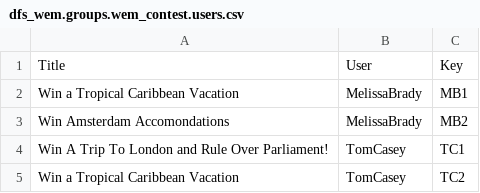
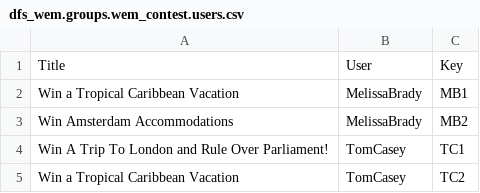
Before and after one commit to zolhorvath/df, a CSV file: modules/dfs/dfs_wem/import/dfs_wem.groups.wem_contest.users.csv, drawn as a sheet.

```diff
--- a/modules/dfs/dfs_wem/import/dfs_wem.groups.wem_contest.users.csv
+++ b/modules/dfs/dfs_wem/import/dfs_wem.groups.wem_contest.users.csv
@@ -2,3 +2,3 @@ Title,User,Key
 Win a Tropical Caribbean Vacation,MelissaBrady,MB1
-Win Amsterdam Accomondations,MelissaBrady,MB2
+Win Amsterdam Accommodations,MelissaBrady,MB2
 Win A Trip To London and Rule Over Parliament!,TomCasey,TC1
```
Also changed, not shown: modules/dfs/dfs_wem/import/dfs_wem.nodes.wem_contest.csv, modules/dfs/dfs_wem/import/dfs_wem.nodes.wem_contest.translations.csv, 6 other files.
